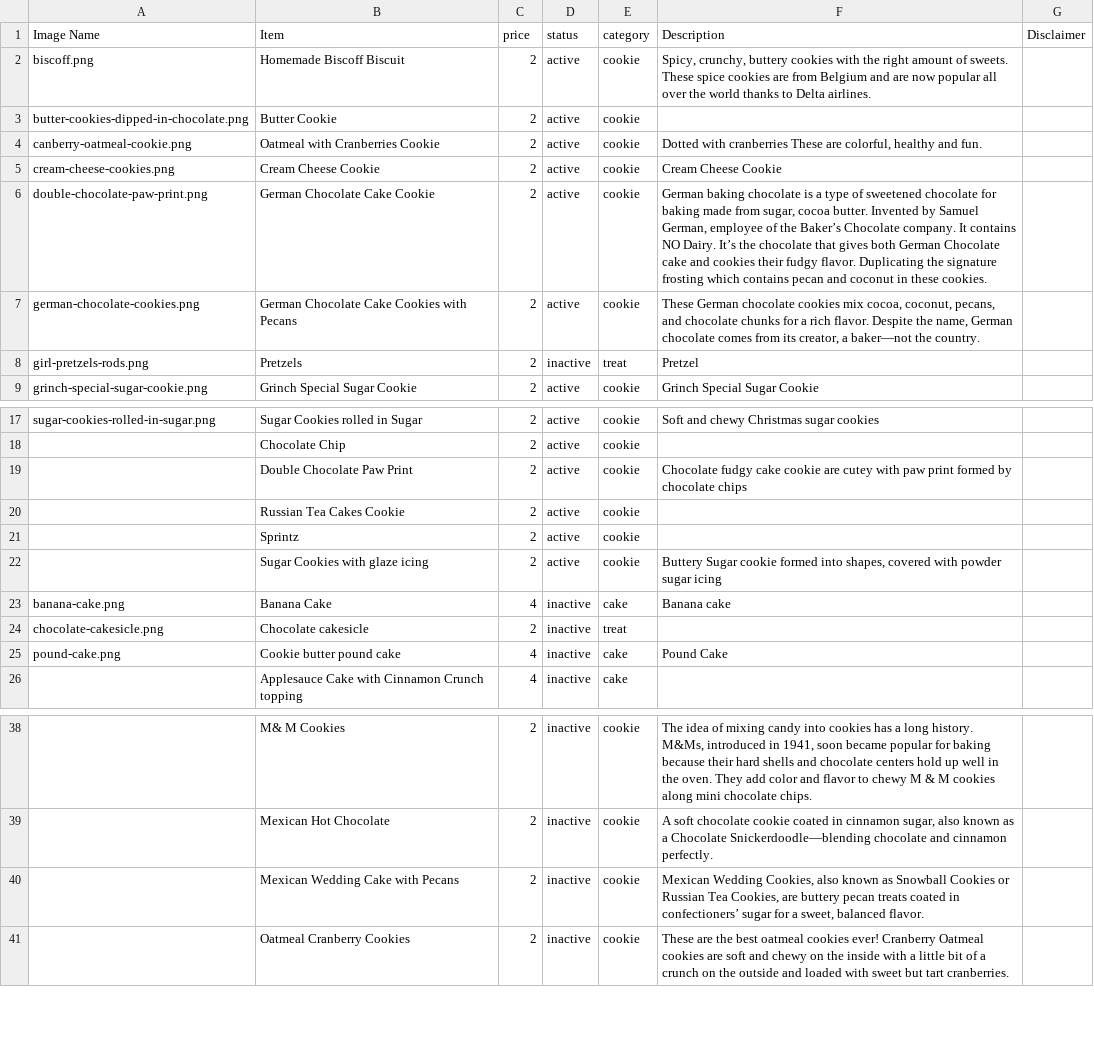
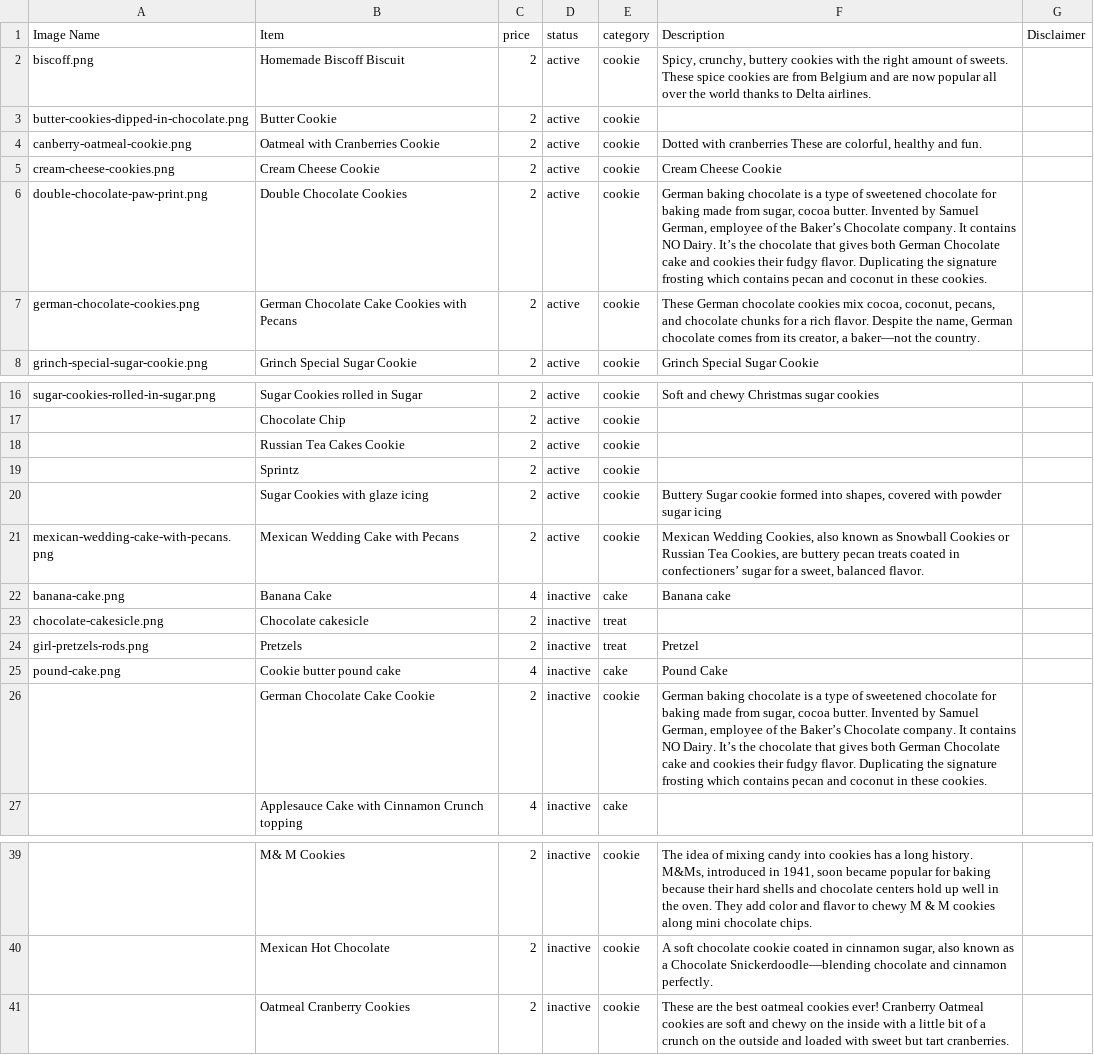
Before and after one commit to richardmolumygit/sugarShackCode, a CSV file: liveContent/catalog.csv, drawn as a sheet; only a part is shown, gaps mark what is left out.

Commit message:
Added inspection + mexican wedding cake with pecans cookie

```diff
--- a/liveContent/catalog.csv
+++ b/liveContent/catalog.csv
@@ -5,5 +5,4 @@ canberry-oatmeal-cookie.png,Oatmeal with Cranberries Cookie,2,active,cookie,"Dot
 cream-cheese-cookies.png,Cream Cheese Cookie,2,active,cookie,Cream Cheese Cookie,
-double-chocolate-paw-print.png,German Chocolate Cake Cookie,2,active,cookie,"German baking chocolate is a type of sweetened chocolate for baking made from sugar, cocoa butter.  Invented by Samuel German, employee of the Baker’s Chocolate company.  It contains NO Dairy.  It’s the chocolate that gives both German Chocolate cake and cookies their fudgy flavor.  Duplicating the signature frosting which contains pecan and coconut in these cookies. ",
+double-chocolate-paw-print.png,Double Chocolate Cookies,2,active,cookie,"German baking chocolate is a type of sweetened chocolate for baking made from sugar, cocoa butter.  Invented by Samuel German, employee of the Baker’s Chocolate company.  It contains NO Dairy.  It’s the chocolate that gives both German Chocolate cake and cookies their fudgy flavor.  Duplicating the signature frosting which contains pecan and coconut in these cookies. ",
 german-chocolate-cookies.png,German Chocolate Cake Cookies with Pecans       ,2,active,cookie,"These German chocolate cookies mix cocoa, coconut, pecans, and chocolate chunks for a rich flavor. Despite the name, German chocolate comes from its creator, a baker—not the country.",
-girl-pretzels-rods.png,Pretzels,2,inactive,treat,Pretzel,
 grinch-special-sugar-cookie.png,Grinch Special Sugar Cookie,2,active,cookie,Grinch Special Sugar Cookie,
@@ -18,3 +17,2 @@ sugar-cookies-rolled-in-sugar.png,Sugar Cookies rolled in Sugar,2,active,cookie,
 ,Chocolate Chip,2,active,cookie,,
-,Double Chocolate Paw Print,2,active,cookie,Chocolate fudgy cake cookie are cutey with paw print formed by chocolate chips,
 ,Russian Tea Cakes Cookie,2,active,cookie,,
@@ -22,5 +20,8 @@ sugar-cookies-rolled-in-sugar.png,Sugar Cookies rolled in Sugar,2,active,cookie,
 ,Sugar Cookies with glaze icing,2,active,cookie,"Buttery Sugar cookie formed into shapes, covered with powder sugar icing",
+mexican-wedding-cake-with-pecans.png,Mexican Wedding Cake with Pecans ,2,active,cookie,"Mexican Wedding Cookies, also known as Snowball Cookies or Russian Tea Cookies, are buttery pecan treats coated in confectioners’ sugar for a sweet, balanced flavor.  ",
 banana-cake.png,Banana Cake,4,inactive,cake,Banana cake,
 chocolate-cakesicle.png,Chocolate cakesicle,2,inactive,treat,,
+girl-pretzels-rods.png,Pretzels,2,inactive,treat,Pretzel,
 pound-cake.png,Cookie butter pound cake,4,inactive,cake,Pound Cake,
+,German Chocolate Cake Cookie,2,inactive,cookie,"German baking chocolate is a type of sweetened chocolate for baking made from sugar, cocoa butter.  Invented by Samuel German, employee of the Baker’s Chocolate company.  It contains NO Dairy.  It’s the chocolate that gives both German Chocolate cake and cookies their fudgy flavor.  Duplicating the signature frosting which contains pecan and coconut in these cookies. ",
 ,Applesauce Cake with Cinnamon Crunch topping,4,inactive,cake,,
@@ -39,3 +40,2 @@ pound-cake.png,Cookie butter pound cake,4,inactive,cake,Pound Cake,
 ,Mexican Hot Chocolate,2,inactive,cookie,"A soft chocolate cookie coated in cinnamon sugar, also known as a Chocolate Snickerdoodle—blending chocolate and cinnamon perfectly.",
-,Mexican Wedding Cake with Pecans ,2,inactive,cookie,"Mexican Wedding Cookies, also known as Snowball Cookies or Russian Tea Cookies, are buttery pecan treats coated in confectioners’ sugar for a sweet, balanced flavor.  ",
 ,Oatmeal Cranberry Cookies ,2,inactive,cookie,These are the best oatmeal cookies ever! Cranberry Oatmeal cookies are soft and chewy on the inside with a little bit of a crunch on the outside and loaded with sweet but tart cranberries.,
```
Also changed, not shown: 1 other file.
